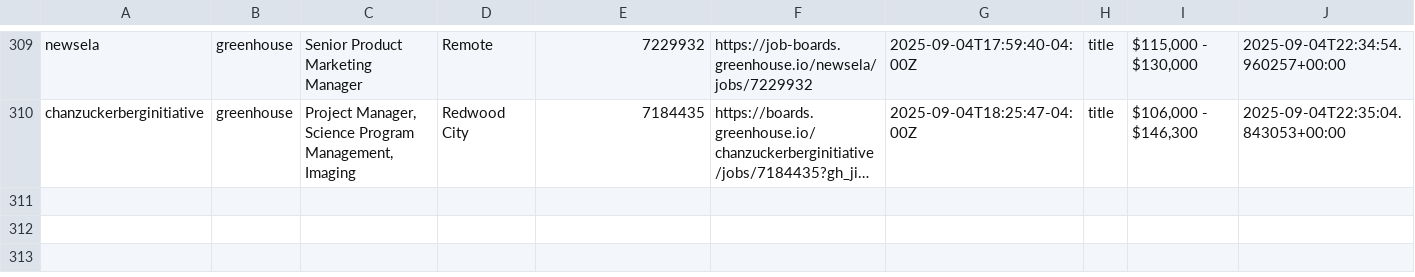
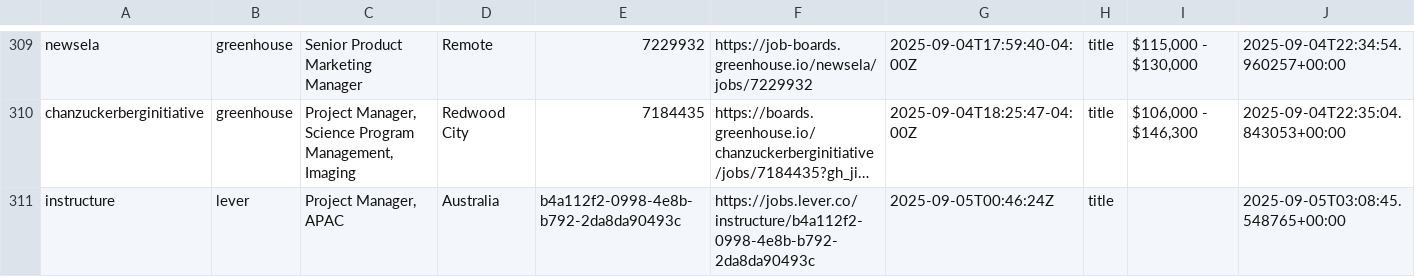
Before and after one commit to mollyoliviamund-maker/edtech-jobs, a CSV file: edtech_jobs.csv, drawn as a sheet; only a part is shown, gaps mark what is left out; long unchanged cells end in …; the diff names each change by its address in the sheet, - before the commit and + after, or states it on an @@ line.

```diff
--- a/edtech_jobs.csv
+++ b/edtech_jobs.csv
+row 311: instructure | lever | Project Manager, APAC | Australia | b4a112f2-0998-4e8b-b792-2da8da90493c | https://jobs.lever.co/instructure/b4a112f2-0998-4e8b-b792-2da8da90493c | 2025-09-05T00:46:24Z | title |  | 2025-09-05T03:08:45.548765+00:00
```
Also changed, not shown: 1 other file.
